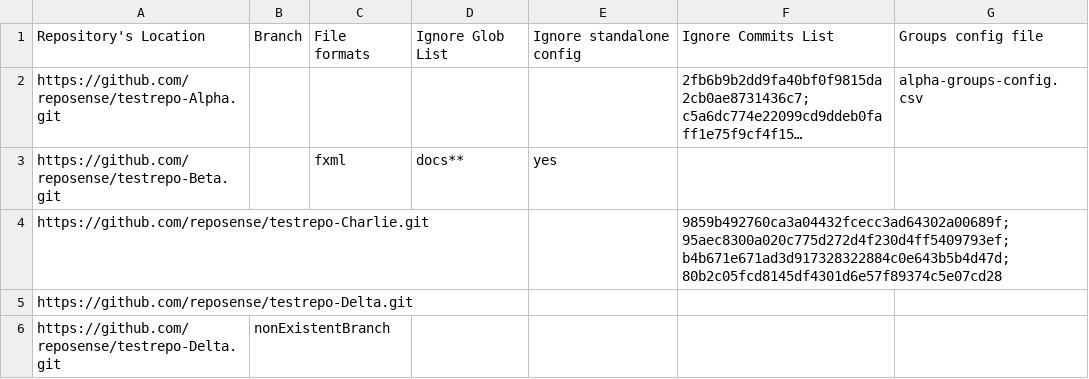
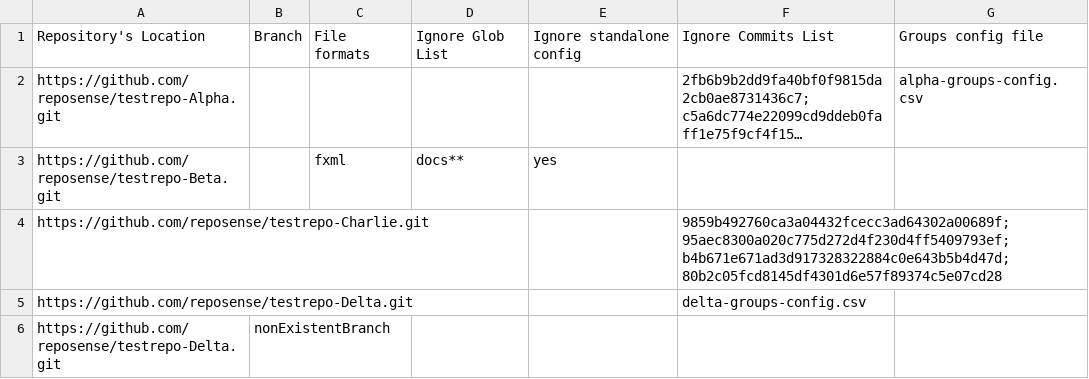
Before and after one commit to reposense/RepoSense, a CSV file: src/systemtest/resources/repo-config.csv, drawn as a sheet; long unchanged cells end in ….

```diff
--- a/src/systemtest/resources/repo-config.csv
+++ b/src/systemtest/resources/repo-config.csv
@@ -4,3 +4,3 @@ https://github.com/reposense/testrepo-Beta.git,,fxml,docs**,yes,
 https://github.com/reposense/testrepo-Charlie.git,,,,,9859b492760ca3a04432fcecc3ad64302a00689f;95aec8300a020c775d272d4f230d4ff5409793ef;b4b671e671ad3d917328322884c0e643b5b4d47d;80b2c05fcd8145df4301d6e57f89374c5e07cd28
-https://github.com/reposense/testrepo-Delta.git,,,,,
+https://github.com/reposense/testrepo-Delta.git,,,,,delta-groups-config.csv
 https://github.com/reposense/testrepo-Delta.git,nonExistentBranch,,,,
```
Also changed, not shown: 4 other files.
